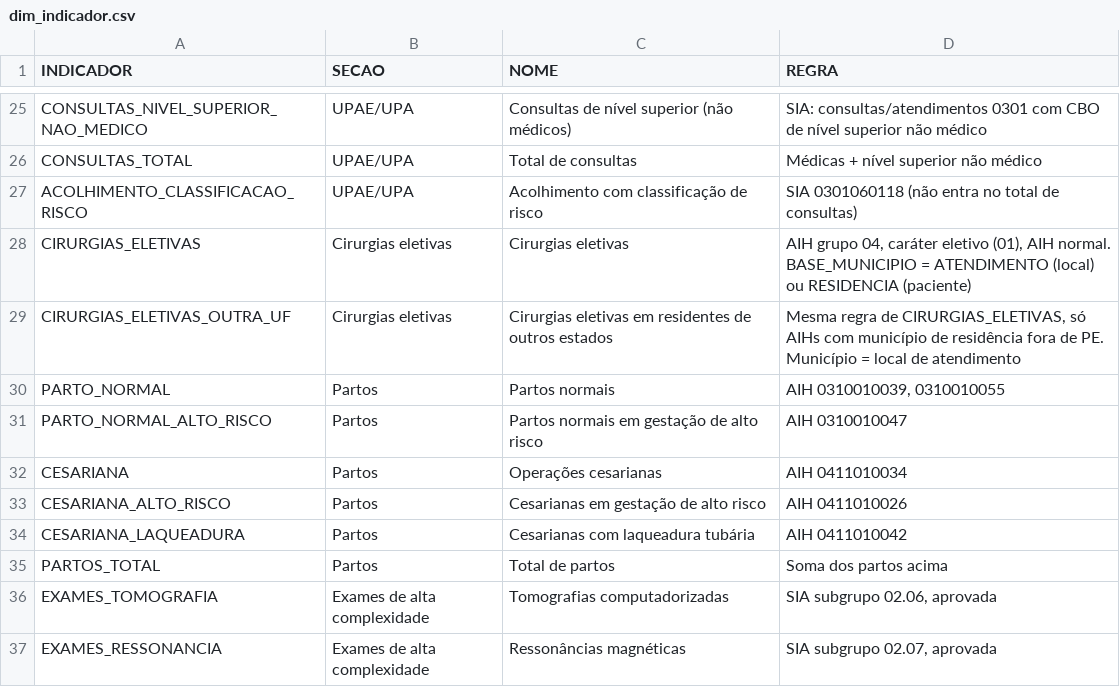
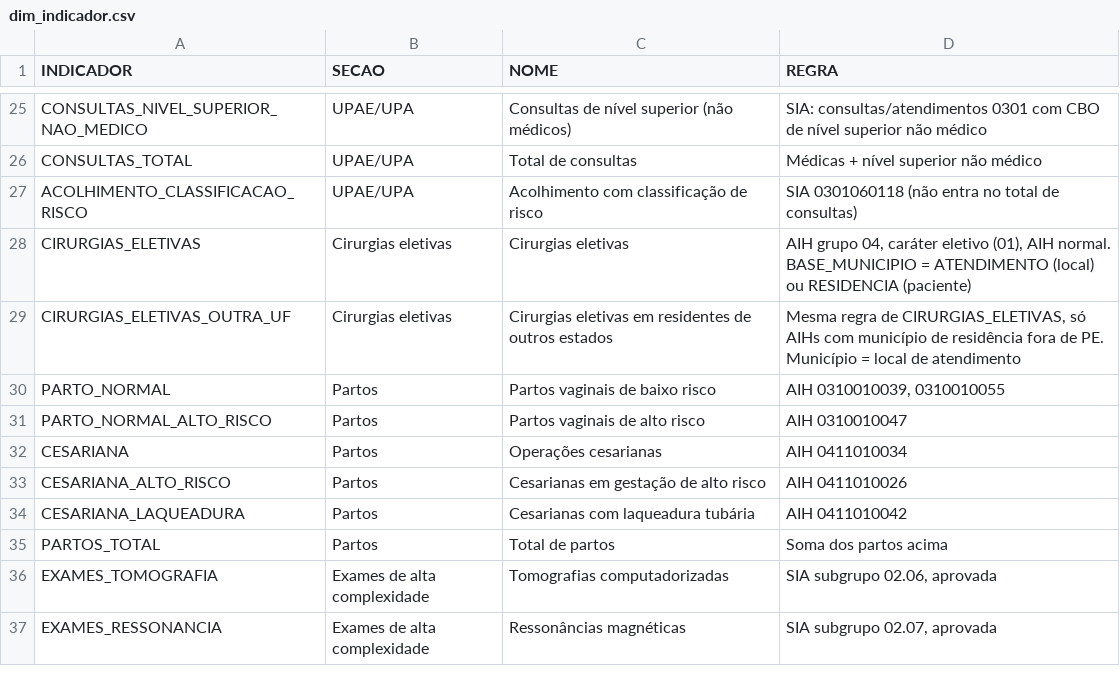
Before and after one commit to DGMOG-SES/informacoes-estrategicas-geres, a CSV file: referencias/dim_indicador.csv, drawn as a sheet; only a part is shown, gaps mark what is left out.

```diff
--- a/referencias/dim_indicador.csv
+++ b/referencias/dim_indicador.csv
@@ -29,4 +29,4 @@ CIRURGIAS_ELETIVAS;Cirurgias eletivas;Cirurgias eletivas;AIH grupo 04, caráter
 CIRURGIAS_ELETIVAS_OUTRA_UF;Cirurgias eletivas;Cirurgias eletivas em residentes de outros estados;Mesma regra de CIRURGIAS_ELETIVAS, só AIHs com município de residência fora de PE. Município = local de atendimento
-PARTO_NORMAL;Partos;Partos normais;AIH 0310010039, 0310010055
-PARTO_NORMAL_ALTO_RISCO;Partos;Partos normais em gestação de alto risco;AIH 0310010047
+PARTO_NORMAL;Partos;Partos vaginais de baixo risco;AIH 0310010039, 0310010055
+PARTO_NORMAL_ALTO_RISCO;Partos;Partos vaginais de alto risco;AIH 0310010047
 CESARIANA;Partos;Operações cesarianas;AIH 0411010034
```
